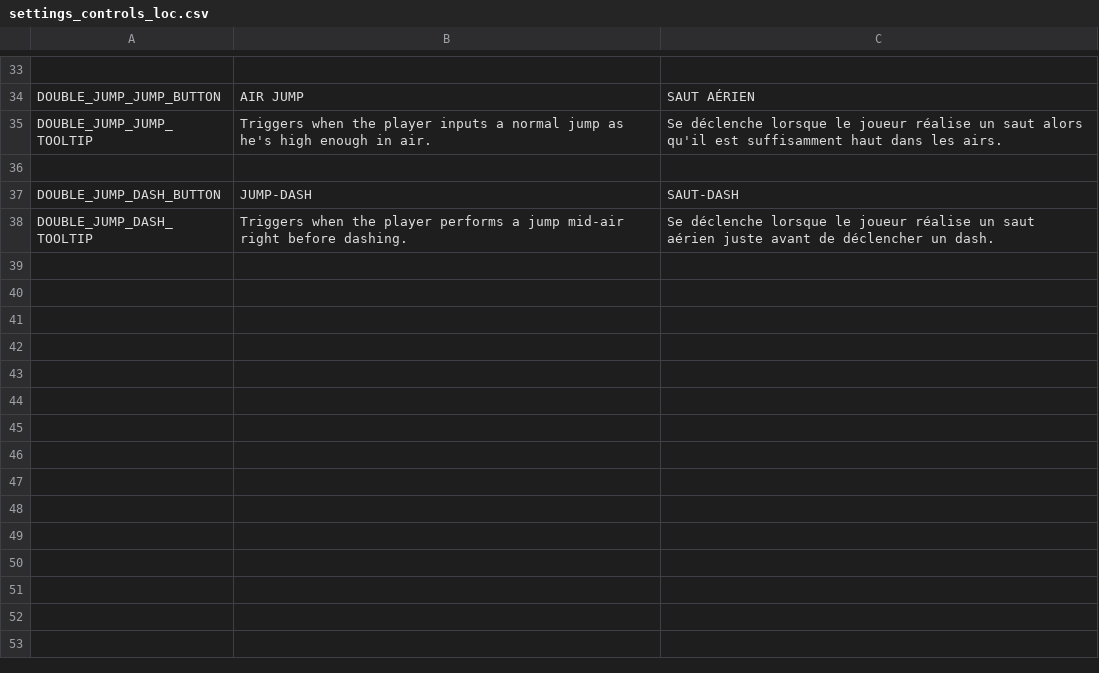
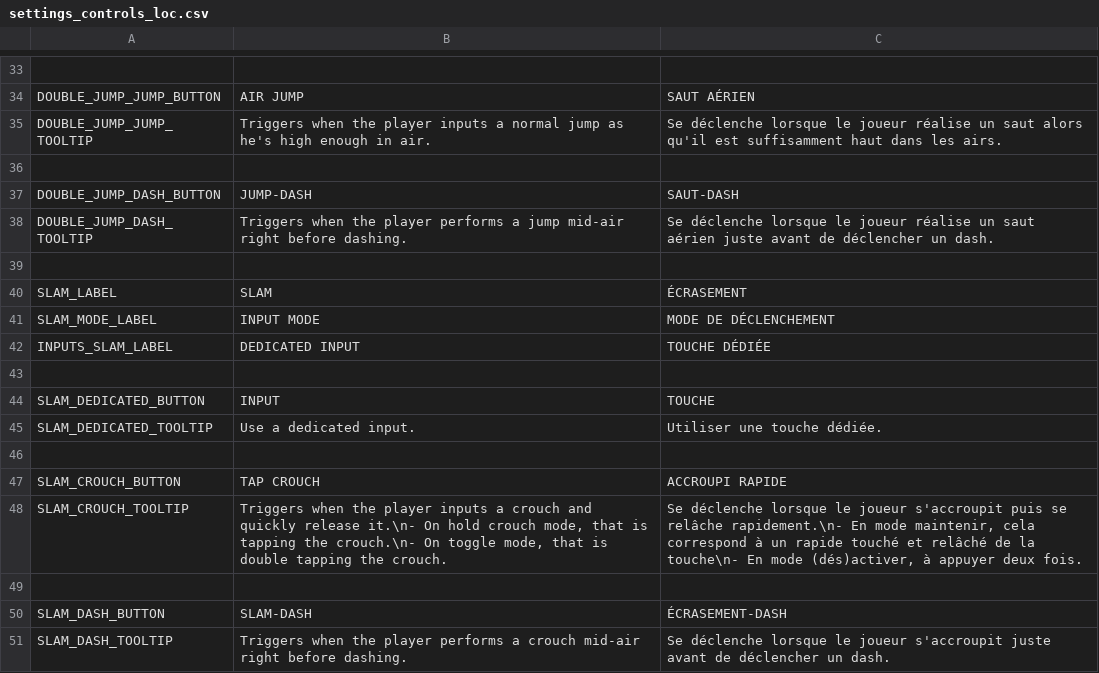
Before and after one commit to LekloOno/Get-Deaded, a CSV file: Client/config/localization/escape_menu/settings/controls/settings_controls_loc.csv, drawn as a sheet; only a part is shown, gaps mark what is left out; the diff names each change by its address in the sheet, - before the commit and + after, or states it on an @@ line.

Commit message:
SlamModeSetting UI, localization & default settings

```diff
--- a/Client/config/localization/escape_menu/settings/controls/settings_controls_loc.csv
+++ b/Client/config/localization/escape_menu/settings/controls/settings_controls_loc.csv
+row 39: (empty)
+row 40: SLAM_LABEL | SLAM | ÉCRASEMENT
+row 41: SLAM_MODE_LABEL | INPUT MODE | MODE DE DÉCLENCHEMENT
+row 42: INPUTS_SLAM_LABEL | DEDICATED INPUT | TOUCHE DÉDIÉE
+row 43: (empty)
+row 44: SLAM_DEDICATED_BUTTON | INPUT | TOUCHE
+row 45: SLAM_DEDICATED_TOOLTIP | Use a dedicated input. | Utiliser une touche dédiée.
+row 46: (empty)
+row 47: SLAM_CROUCH_BUTTON | TAP CROUCH | ACCROUPI RAPIDE
+row 48: SLAM_CROUCH_TOOLTIP | Triggers when the player inputs a crouch and quickly release it.\n- On hold crouch mode, that is tapping the crouch.\n- On toggle mode, that is double tapping the crouch. | Se déclenche lorsque le joueur s'accroupit puis se relâche rapidement.\n- En mode maintenir, cela correspond à un rapide touché et relâché de la touche\n- En mode (dés)activer, à appuyer deux fois.
+row 49: (empty)
+row 50: SLAM_DASH_BUTTON | SLAM-DASH | ÉCRASEMENT-DASH
+row 51: SLAM_DASH_TOOLTIP | Triggers when the player performs a crouch mid-air right before dashing. | Se déclenche lorsque le joueur s'accroupit juste avant de déclencher un dash.
```
Also changed, not shown: 5 other files.
